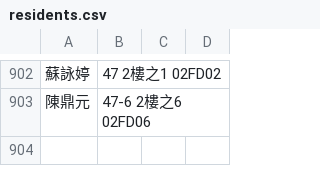
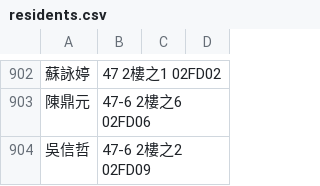
Before and after one commit to adamchuang17/name_look_up_0911, a CSV file: residents.csv, drawn as a sheet; only a part is shown, gaps mark what is left out.

Commit message:
Add files via upload

```diff
--- a/residents.csv
+++ b/residents.csv
@@ -903 +903,2 @@
 陳鼎元,47-6  2樓之6  02FD06,,
+吳信哲,47-6  2樓之2  02FD09,,
```
